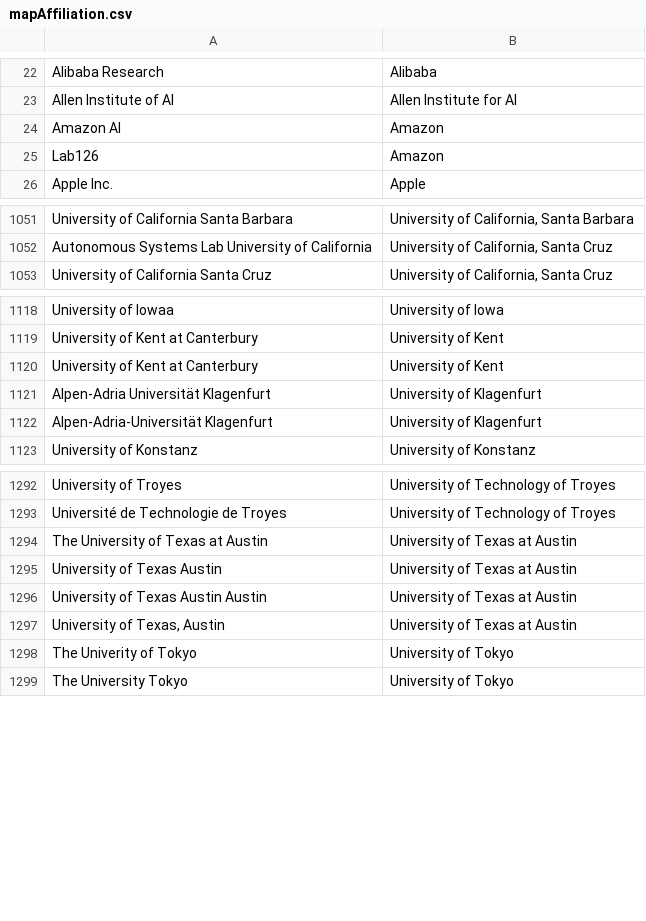
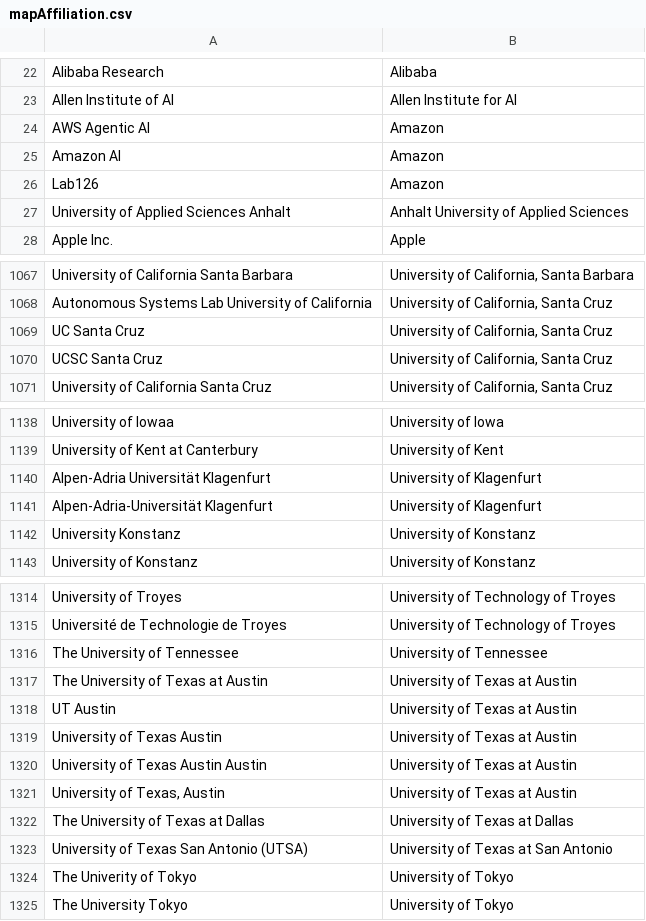
Before and after one commit to sven-mayer/chi-statistics, a CSV file: utils/mapAffiliation.csv, drawn as a sheet; only a part is shown, gaps mark what is left out; removed rows and columns are numbered as before the commit, all else as after; the diff covers the shown part only; the diff names each change by its address in the sheet, - before the commit and + after, or states it on an @@ line.

Commit message:
update affiliation map

```diff
--- a/utils/mapAffiliation.csv
+++ b/utils/mapAffiliation.csv
+row 24: AWS Agentic AI | Amazon
+row 27: University of Applied Sciences Anhalt | Anhalt University of Applied Sciences
+row 1069: UC Santa Cruz | University of California, Santa Cruz
+row 1070: UCSC Santa Cruz | University of California, Santa Cruz
-row 1120: University of Kent at Canterbury | University of Kent
+row 1142: University Konstanz | University of Konstanz
+row 1316: The University of Tennessee | University of Tennessee
+row 1318: UT Austin | University of Texas at Austin
+row 1322: The University of Texas at Dallas | University of Texas at Dallas
+row 1323: University of Texas San Antonio (UTSA) | University of Texas at San Antonio
```
Also changed, not shown: 22 added rows and 1 removed row elsewhere in this file, utils/mapAffiliationDefault.csv.
